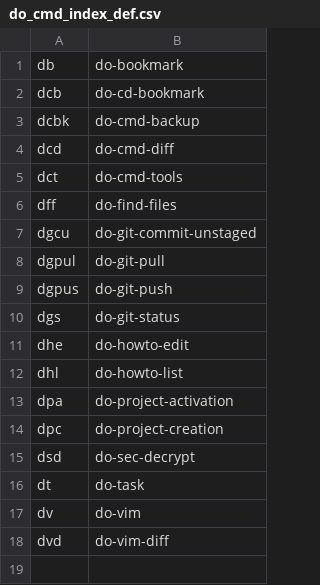
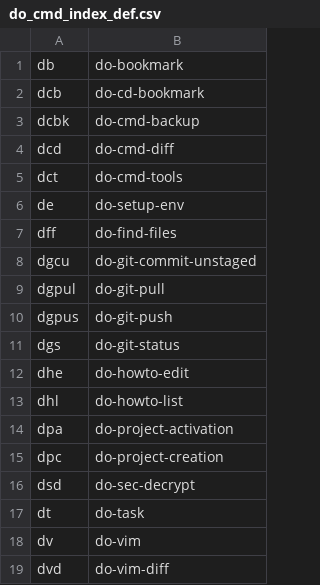
Before and after one commit to wdicarlo/wdc-do-commands, a CSV file: bin/do_cmd_index_def.csv, drawn as a sheet; the diff names each change by its address in the sheet, - before the commit and + after, or states it on an @@ line.

```diff
--- a/bin/do_cmd_index_def.csv
+++ b/bin/do_cmd_index_def.csv
+row 6: de | do-setup-env
```
Also changed, not shown: 1 other file.
